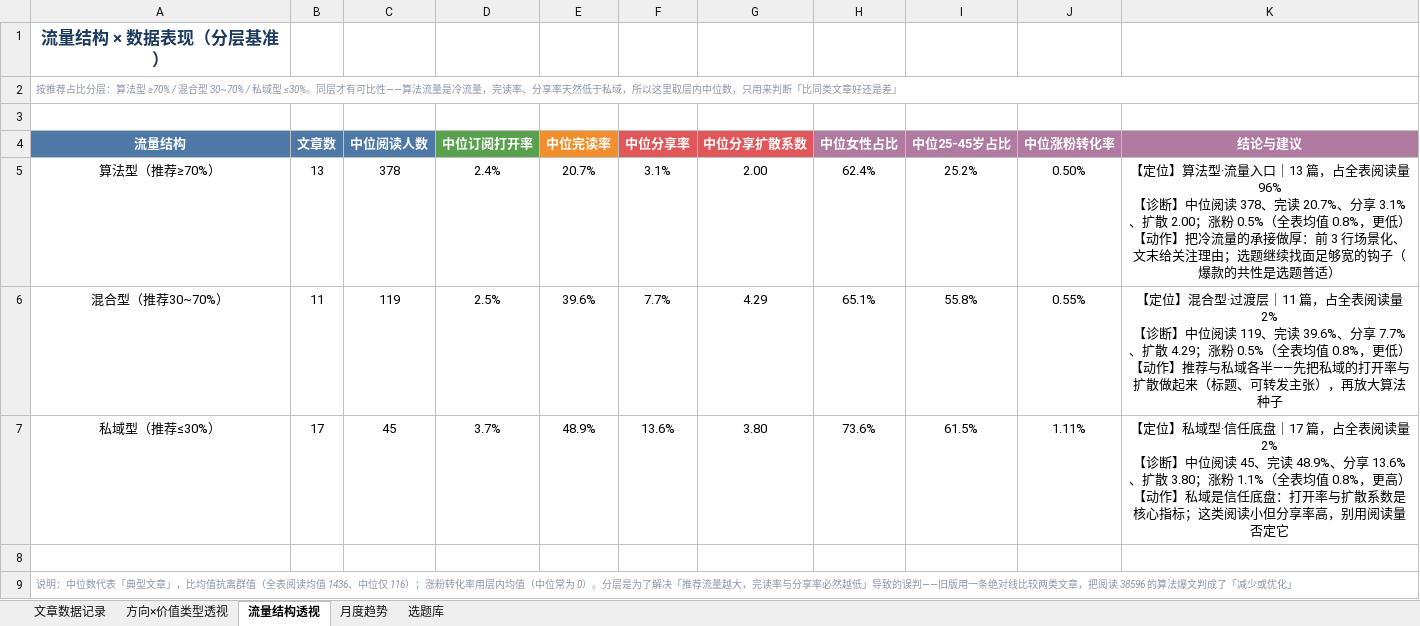
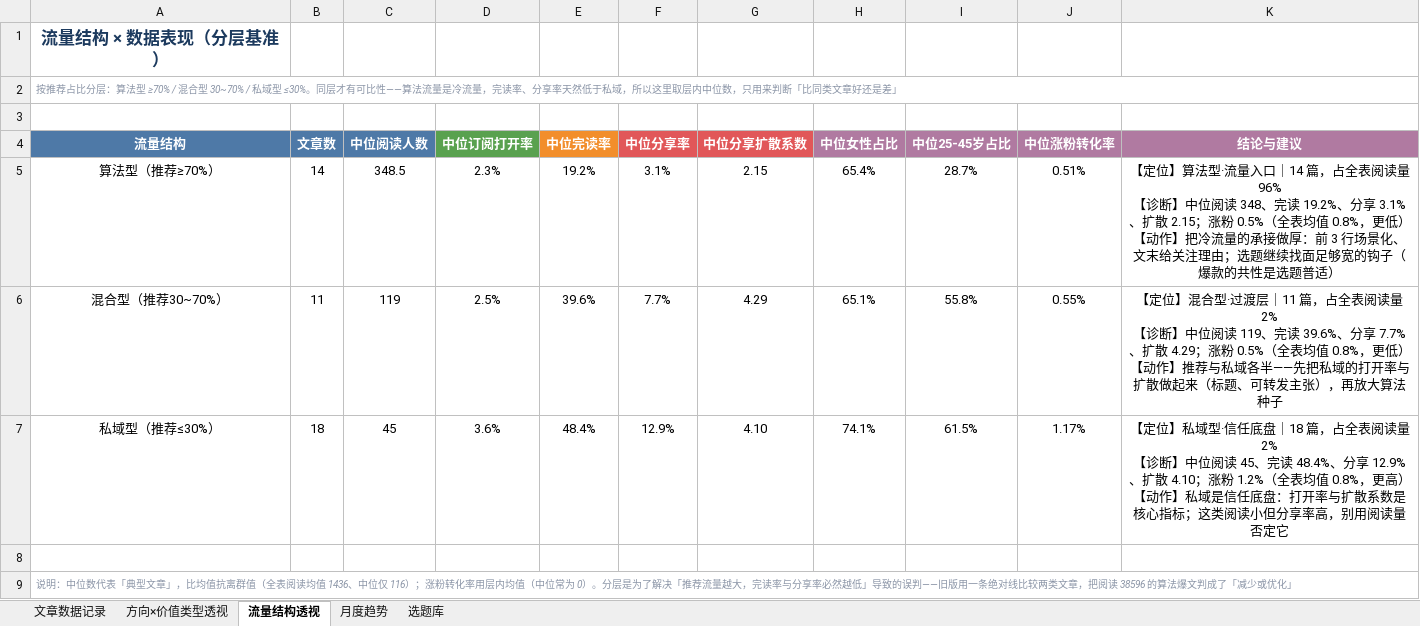
Before and after one commit to fuxiansen8888/YQ_Knowledge_Base, an Excel workbook: 工具/公众号数据/公众号文章数据分析表.xlsx, sheet 流量结构透视, drawn as a sheet; values as stored, in another font and other column widths than the file's, no borders; ↵ is a line break in a cell; the diff names each change by its address in the sheet, - before the commit and + after, or states it on an @@ line.

```diff
--- a/工具/公众号数据/公众号文章数据分析表.xlsx (sheet 流量结构透视)
+++ b/工具/公众号数据/公众号文章数据分析表.xlsx (sheet 流量结构透视)
-B5 (文章数): 13
+B5 (文章数): 14
-C5 (中位阅读人数): 378
+C5 (中位阅读人数): 348.5
-D5 (中位订阅打开率): 2.4%
+D5 (中位订阅打开率): 2.3%
-E5 (中位完读率): 20.7%
+E5 (中位完读率): 19.2%
-G5 (中位分享扩散系数): 2.00
+G5 (中位分享扩散系数): 2.15
-H5 (中位女性占比): 62.4%
+H5 (中位女性占比): 65.4%
-I5 (中位25-45岁占比): 25.2%
+I5 (中位25-45岁占比): 28.7%
-J5 (中位涨粉转化率): 0.50%
+J5 (中位涨粉转化率): 0.51%
-K5 (结论与建议): …量入口｜13 篇，占全表阅读量 96% ↵ 【诊断】中位阅读 378、完读 20.7%、分享 3.1%、扩散 2.00；涨粉…
+K5 (结论与建议): …量入口｜14 篇，占全表阅读量 96% ↵ 【诊断】中位阅读 348、完读 19.2%、分享 3.1%、扩散 2.15；涨粉…
-B7 (文章数): 17
+B7 (文章数): 18
-D7 (中位订阅打开率): 3.7%
+D7 (中位订阅打开率): 3.6%
-E7 (中位完读率): 48.9%
+E7 (中位完读率): 48.4%
-F7 (中位分享率): 13.6%
+F7 (中位分享率): 12.9%
-G7 (中位分享扩散系数): 3.80
+G7 (中位分享扩散系数): 4.10
-H7 (中位女性占比): 73.6%
+H7 (中位女性占比): 74.1%
-J7 (中位涨粉转化率): 1.11%
+J7 (中位涨粉转化率): 1.17%
-K7 (结论与建议): …任底盘｜17 篇，占全表阅读量 2% ↵ 【诊断】中位阅读 45、完读 48.9%、分享 13.6%、扩散 3.80；涨粉 1.1%（全表均…
+K7 (结论与建议): …任底盘｜18 篇，占全表阅读量 2% ↵ 【诊断】中位阅读 45、完读 48.4%、分享 12.9%、扩散 4.10；涨粉 1.2%（全表均…
```
Also changed, not shown: sheet 文章数据记录, sheet 方向×价值类型透视, sheet 月度趋势, formulas that keep their value, 2 other files.
